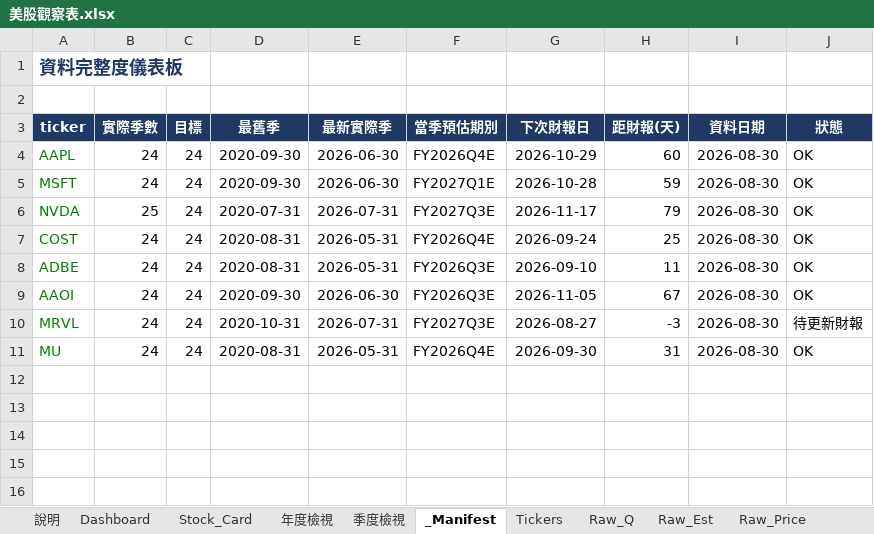
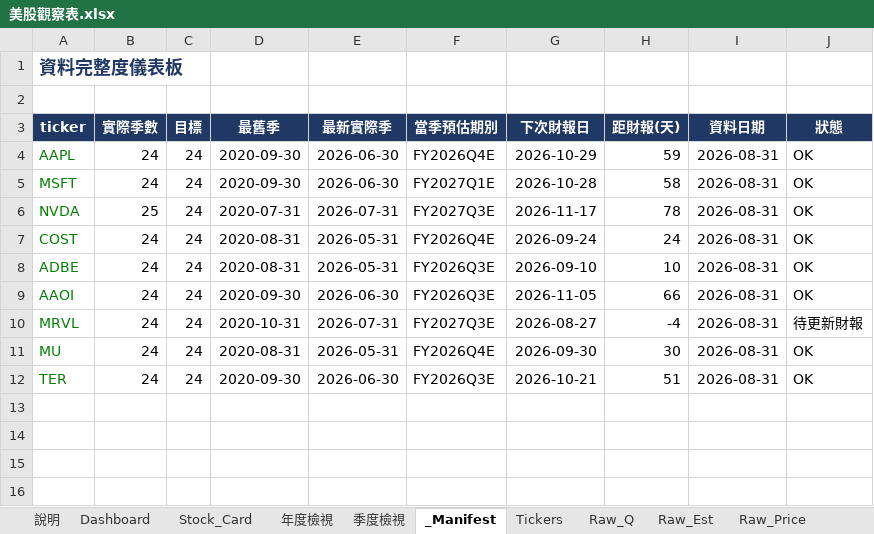
Before and after one commit to Kira11-ja/stocktracker, an Excel workbook: 美股觀察表.xlsx, sheet _Manifest, drawn as a sheet; only a part is shown; values as stored, in another font and other column widths than the file's, no borders; conditional formats not drawn; the diff names each change by its address in the sheet, - before the commit and + after, or states it on an @@ line.

```diff
--- a/美股觀察表.xlsx (sheet _Manifest)
+++ b/美股觀察表.xlsx (sheet _Manifest)
-H4 (距財報(天)): 60
+H4 (距財報(天)): 59
-I4:I11 (資料日期): 2026-08-30
+I4:I11 (資料日期): 2026-08-31
-H5 (距財報(天)): 59
+H5 (距財報(天)): 58
-H6 (距財報(天)): 79
+H6 (距財報(天)): 78
-H7 (距財報(天)): 25
+H7 (距財報(天)): 24
-H8 (距財報(天)): 11
+H8 (距財報(天)): 10
-H9 (距財報(天)): 67
+H9 (距財報(天)): 66
-H10 (距財報(天)): -3
+H10 (距財報(天)): -4
-H11 (距財報(天)): 31
+H11 (距財報(天)): 30
-row 12: (empty)
+row 12: TER | 24 | 24 | 2020-09-30 | 2026-06-30 | FY2026Q3E | 2026-10-21 | 51 | 2026-08-31 | OK
```
Also changed, not shown: sheet Raw_Q, sheet Dashboard, sheet Raw_Price, sheet Raw_Est, sheet Stock_Card, sheet Tickers, 1 more sheet, 8 other files.
